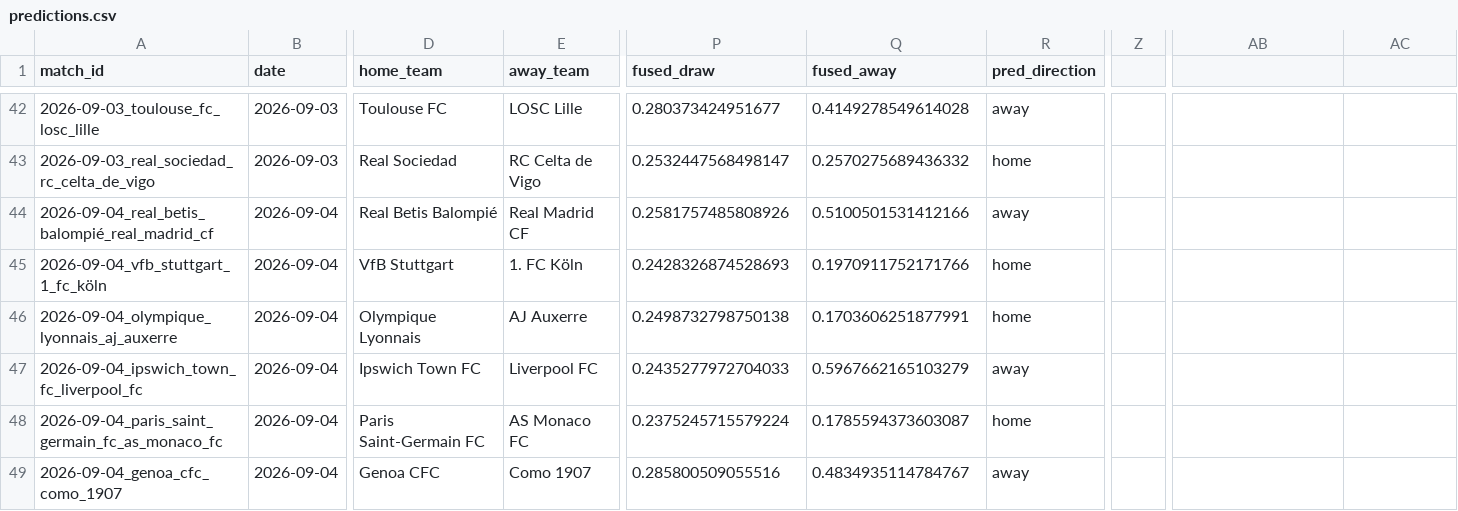
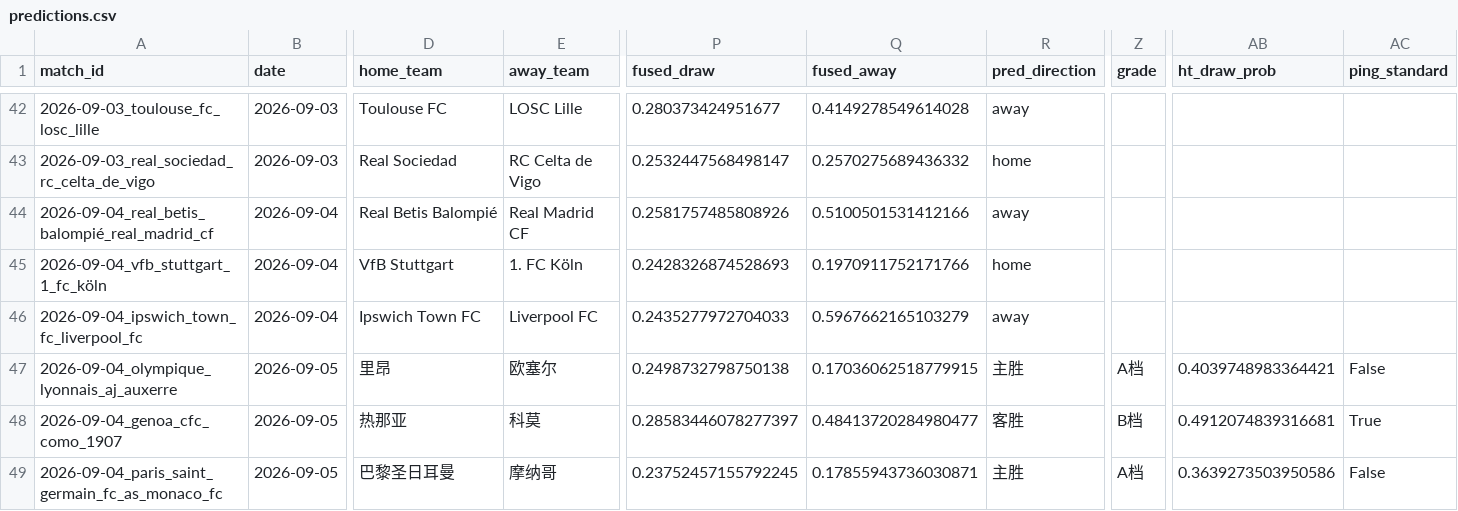
Before and after one commit to chans9919/football-agent, a CSV file: data/predictions.csv, drawn as a sheet; only a part is shown, gaps mark what is left out; removed rows and columns are numbered as before the commit, all else as after; rows hold the shown columns only; the diff covers the shown part only; the diff names each change by its address in the sheet, - before the commit and + after, or states it on an @@ line.

```diff
--- a/data/predictions.csv
+++ b/data/predictions.csv
-Z1: (empty)
+Z1: grade
-AB1: (empty)
+AB1: ht_draw_prob
-AC1: (empty)
+AC1: ping_standard
-row 46: 2026-09-04_olympique_lyonnais_aj_auxerre | 2026-09-04 | Olympique Lyonnais | AJ Auxerre | 0.2498732798750138 | 0.1703606251877991 | home
+row 47: 2026-09-04_olympique_lyonnais_aj_auxerre | 2026-09-05 | 里昂 | 欧塞尔 | 0.2498732798750138 | 0.17036062518779915 | 主胜 | A档 | 0.4039748983364421 | False
+row 48: 2026-09-04_genoa_cfc_como_1907 | 2026-09-05 | 热那亚 | 科莫 | 0.28583446078277397 | 0.48413720284980477 | 客胜 | B档 | 0.4912074839316681 | True
-B49 (date): 2026-09-04
+B49 (date): 2026-09-05
-D49 (home_team): Paris Saint-Germain FC
+D49 (home_team): 巴黎圣日耳曼
-E49 (away_team): AS Monaco FC
+E49 (away_team): 摩纳哥
-P49 (fused_draw): 0.2375245715579224
+P49 (fused_draw): 0.23752457155792245
-Q49 (fused_away): 0.1785594373603087
+Q49 (fused_away): 0.17855943736030871
-R49 (pred_direction): home
+R49 (pred_direction): 主胜
-Z49 (grade): (empty)
+Z49 (grade): A档
-AB49 (ht_draw_prob): (empty)
+AB49 (ht_draw_prob): 0.3639273503950586
-AC49 (ping_standard): (empty)
+AC49 (ping_standard): False
-row 49: 2026-09-04_genoa_cfc_como_1907 | 2026-09-04 | Genoa CFC | Como 1907 | 0.285800509055516 | 0.4834935114784767 | away
```
Also changed, not shown: 7 edited cells elsewhere in this file, data/matches.csv, data/odds.csv, 6 other files.
